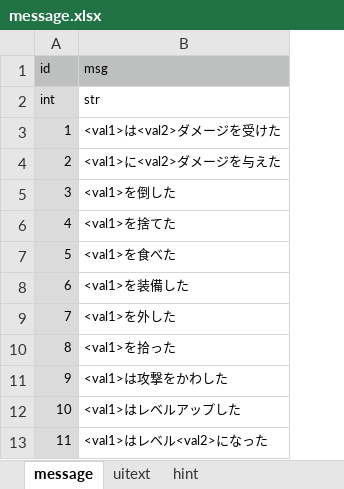
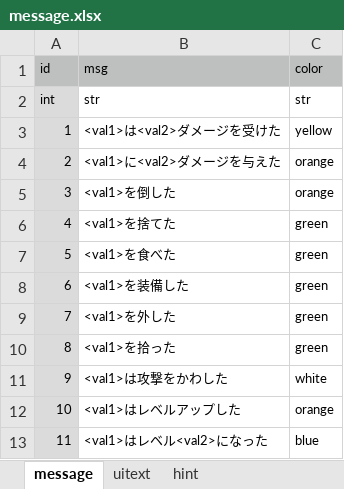
Before and after one commit to syun77/FlixelRL, an Excel workbook: docs/message.xlsx, sheet message, drawn as a sheet; only a part is shown; values as stored, in another font and other column widths than the file's, no borders; the diff names each change by its address in the sheet, - before the commit and + after, or states it on an @@ line.

```diff
--- a/docs/message.xlsx (sheet message)
+++ b/docs/message.xlsx (sheet message)
+column C (color), rows 2-13: str | yellow | orange | orange | green | green | green | green | green | white | orange | blue
```
Also changed, not shown: 4 other files.
